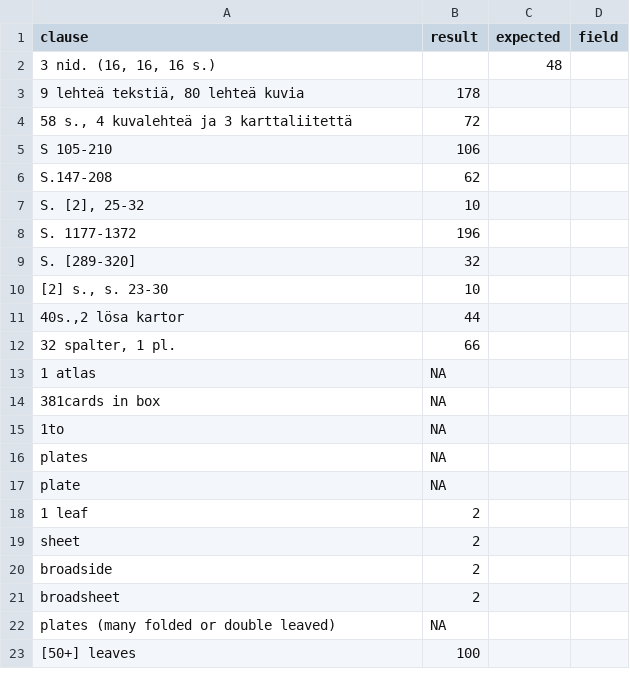
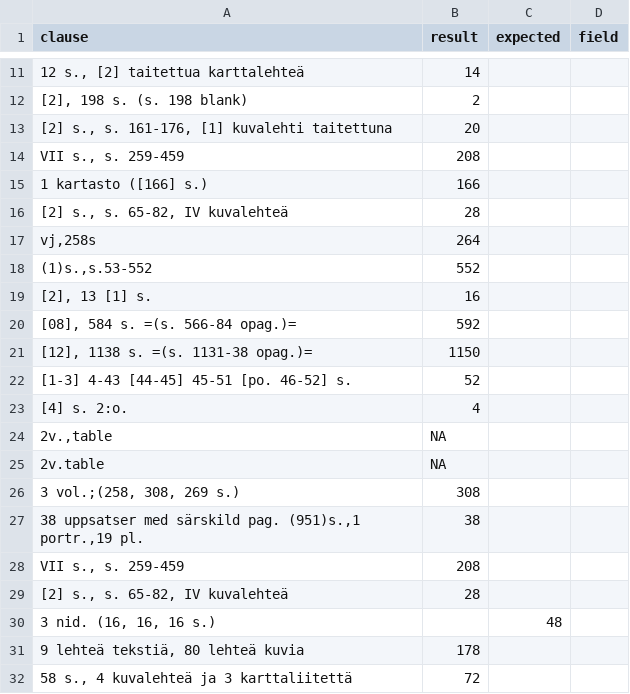
Before and after one commit to COMHIS/bibliographica, a CSV file: inst/extdata/tests_polish_physical_extent.csv, drawn as a sheet; only a part is shown, gaps mark what is left out; the shorter side is filled out with more unchanged rows; the diff covers the shown part only; the diff names each change by its address in the sheet, - before the commit and + after, or states it on an @@ line.

Commit message:
polishing page counts

```diff
--- a/inst/extdata/tests_polish_physical_extent.csv
+++ b/inst/extdata/tests_polish_physical_extent.csv
+row 11: 12 s., [2] taitettua karttalehteä | 14
+row 12: [2], 198 s. (s. 198 blank) | 2
+row 13: [2] s., s. 161-176, [1] kuvalehti taitettuna | 20
+row 14: VII s., s. 259-459 | 208
+row 15: 1 kartasto ([166] s.) | 166
+row 16: [2] s., s. 65-82, IV kuvalehteä | 28
+row 17: vj,258s | 264
+row 18: (1)s.,s.53-552 | 552
+row 19: [2], 13 [1] s. | 16
+row 20: [08], 584 s. =(s. 566-84 opag.)= | 592
+row 21: [12], 1138 s. =(s. 1131-38 opag.)= | 1150
+row 22: [1-3] 4-43 [44-45] 45-51 [po. 46-52] s. | 52
+row 23: [4] s. 2:o. | 4
+row 24: 2v.,table | NA
+row 25: 2v.table | NA
+row 26: 3 vol.;(258, 308, 269 s.) | 308
+row 27: 38 uppsatser med särskild pag. (951)s.,1 portr.,19 pl. | 38
+row 28: VII s., s. 259-459 | 208
+row 29: [2] s., s. 65-82, IV kuvalehteä | 28
```
Also changed, not shown: 10 added rows and 1 removed row elsewhere in this file, inst/extdata/harmonize_sheets.csv, inst/extdata/translation_fi_en_pages.csv, 13 other files.
